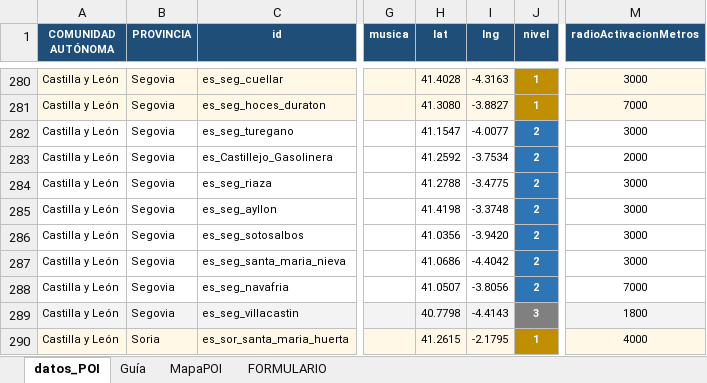
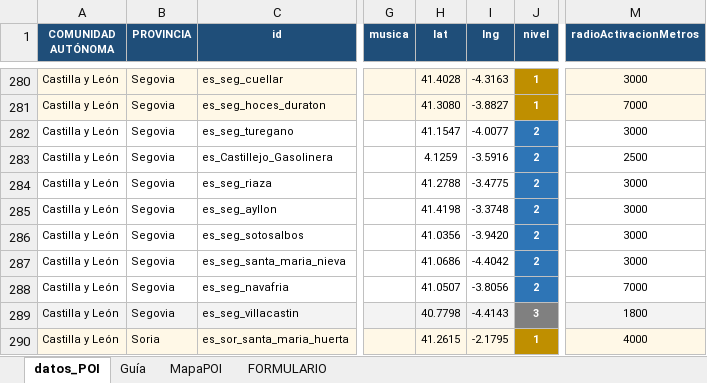
Before and after one commit to CarlosVelasco1998/raidio-backend, an Excel workbook: pois.xlsx, sheet datos_POI, drawn as a sheet; only a part is shown, gaps mark what is left out; values as stored, in another font and other column widths than the file's, no borders; the diff names each change by its address in the sheet, - before the commit and + after, or states it on an @@ line.

```diff
--- a/pois.xlsx (sheet datos_POI)
+++ b/pois.xlsx (sheet datos_POI)
-H283 (lat): 41.2592
+H283 (lat): 4.1259
-I283 (lng): -3.7534
+I283 (lng): -3.5916
-M283 (radioActivacionMetros): 2000
+M283 (radioActivacionMetros): 2500
```
Also changed, not shown: 1 other file.
